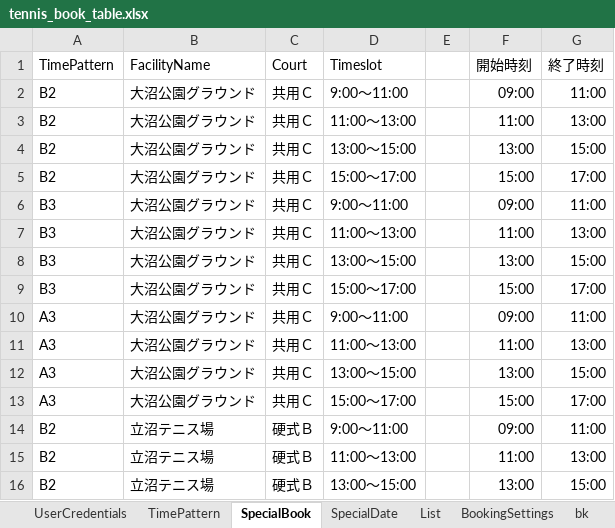
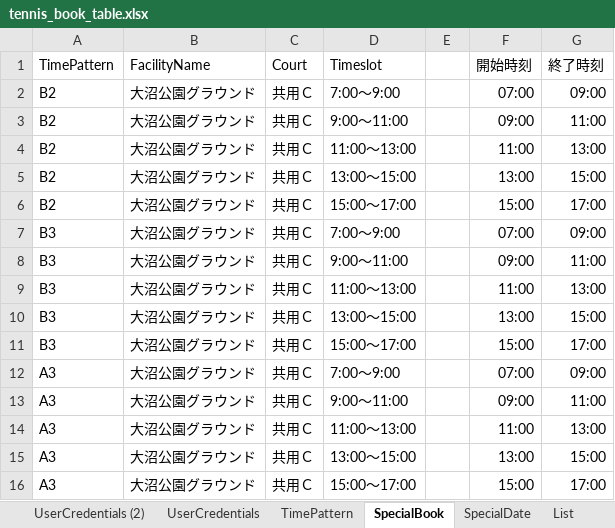
Before and after one commit to Yohei66/tennis_book, an Excel workbook: tennis_book_table.xlsx, sheet SpecialBook, drawn as a sheet; only a part is shown; the shorter side is filled out with more unchanged rows; values as stored, in another font and other column widths than the file's, no borders; conditional formats not drawn; the diff names each change by its address in the sheet, - before the commit and + after, or states it on an @@ line.

```diff
--- a/tennis_book_table.xlsx (sheet SpecialBook)
+++ b/tennis_book_table.xlsx (sheet SpecialBook)
+sheet tab: UserCredentials (2)
+row 2: B2 | 大沼公園グラウンド | 共用Ｃ | 7:00～9:00 |  | 07:00 | 09:00
+row 7: B3 | 大沼公園グラウンド | 共用Ｃ | 7:00～9:00 |  | 07:00 | 09:00
+row 12: A3 | 大沼公園グラウンド | 共用Ｃ | 7:00～9:00 |  | 07:00 | 09:00
```
Also changed, not shown: sheet BookingSettings, sheet UserCredentials, sheet SpecialDate, formulas that keep their value, 23 other files.
